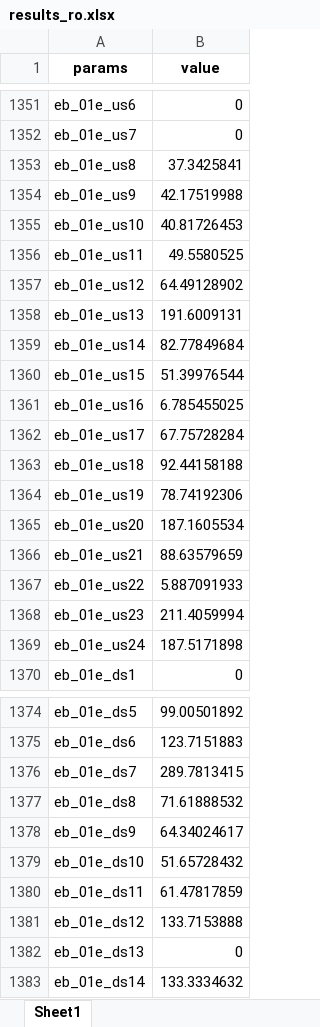
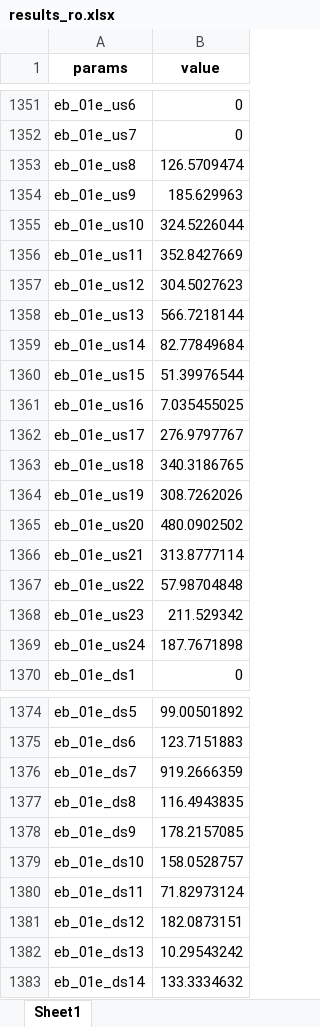
Before and after one commit to YuenHin/DRLmicrogrid, an Excel workbook: Model_zzy/results_ro.xlsx, sheet Sheet1, drawn as a sheet; only a part is shown, gaps mark what is left out; values as stored, in another font and other column widths than the file's, no borders; the diff covers the shown part only; the diff names each change by its address in the sheet, - before the commit and + after, or states it on an @@ line.

```diff
--- a/Model_zzy/results_ro.xlsx (sheet Sheet1)
+++ b/Model_zzy/results_ro.xlsx (sheet Sheet1)
-B1353 (value): 37.3425841
+B1353 (value): 126.5709474
-B1354 (value): 42.17519988
+B1354 (value): 185.629963
-B1355 (value): 40.81726453
+B1355 (value): 324.5226044
-B1356 (value): 49.5580525
+B1356 (value): 352.8427669
-B1357 (value): 64.49128902
+B1357 (value): 304.5027623
-B1358 (value): 191.6009131
+B1358 (value): 566.7218144
-B1361 (value): 6.785455025
+B1361 (value): 7.035455025
-B1362 (value): 67.75728284
+B1362 (value): 276.9797767
-B1363 (value): 92.44158188
+B1363 (value): 340.3186765
-B1364 (value): 78.74192306
+B1364 (value): 308.7262026
-B1365 (value): 187.1605534
+B1365 (value): 480.0902502
-B1366 (value): 88.63579659
+B1366 (value): 313.8777114
-B1367 (value): 5.887091933
+B1367 (value): 57.98704848
-B1368 (value): 211.4059994
+B1368 (value): 211.529342
-B1369 (value): 187.5171898
+B1369 (value): 187.7671898
-B1376 (value): 289.7813415
+B1376 (value): 919.2666359
-B1377 (value): 71.61888532
+B1377 (value): 116.4943835
-B1378 (value): 64.34024617
+B1378 (value): 178.2157085
-B1379 (value): 51.65728432
+B1379 (value): 158.0528757
-B1380 (value): 61.47817859
+B1380 (value): 71.82973124
-B1381 (value): 133.7153888
+B1381 (value): 182.0873151
-B1382 (value): 0
+B1382 (value): 10.29543242
```
Also changed, not shown: 145 edited cells elsewhere in this sheet, Model_zzy/No_adapt/results_no_adapt.xlsx, Model_zzy/results_milp.xlsx, 5 other files.
